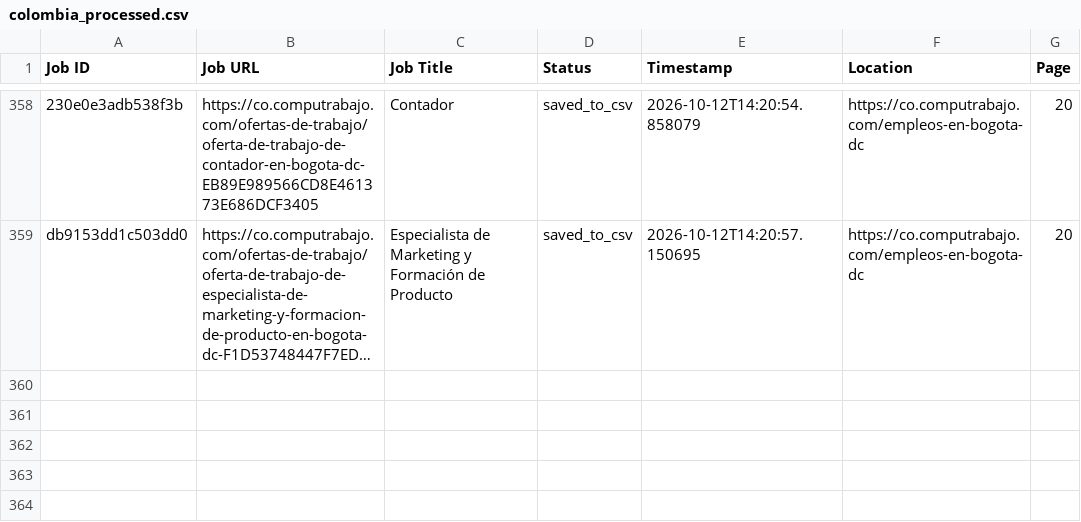
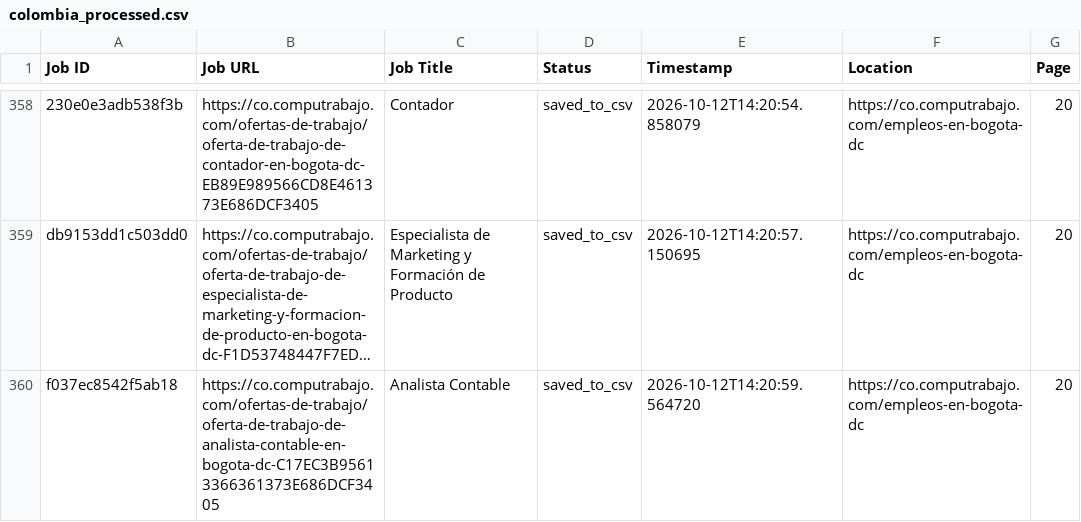
Before and after one commit to liliankason/computrabajo_colombia_scraper, a CSV file: colombia_processed.csv, drawn as a sheet; only a part is shown, gaps mark what is left out; long unchanged cells end in …; the diff names each change by its address in the sheet, - before the commit and + after, or states it on an @@ line.

```diff
--- a/colombia_processed.csv
+++ b/colombia_processed.csv
+row 360: f037ec8542f5ab18 | https://co.computrabajo.com/ofertas-de-trabajo/oferta-de-trabajo-de-analista-contable-en-bogota-dc-C17EC3B95613366361373E686DCF3405 | Analista Contable | saved_to_csv | 2026-10-12T14:20:59.564720 | https://co.computrabajo.com/empleos-en-bogota-dc | 20
```
Also changed, not shown: colombia_scraped_jobs.csv, 1 other file.
